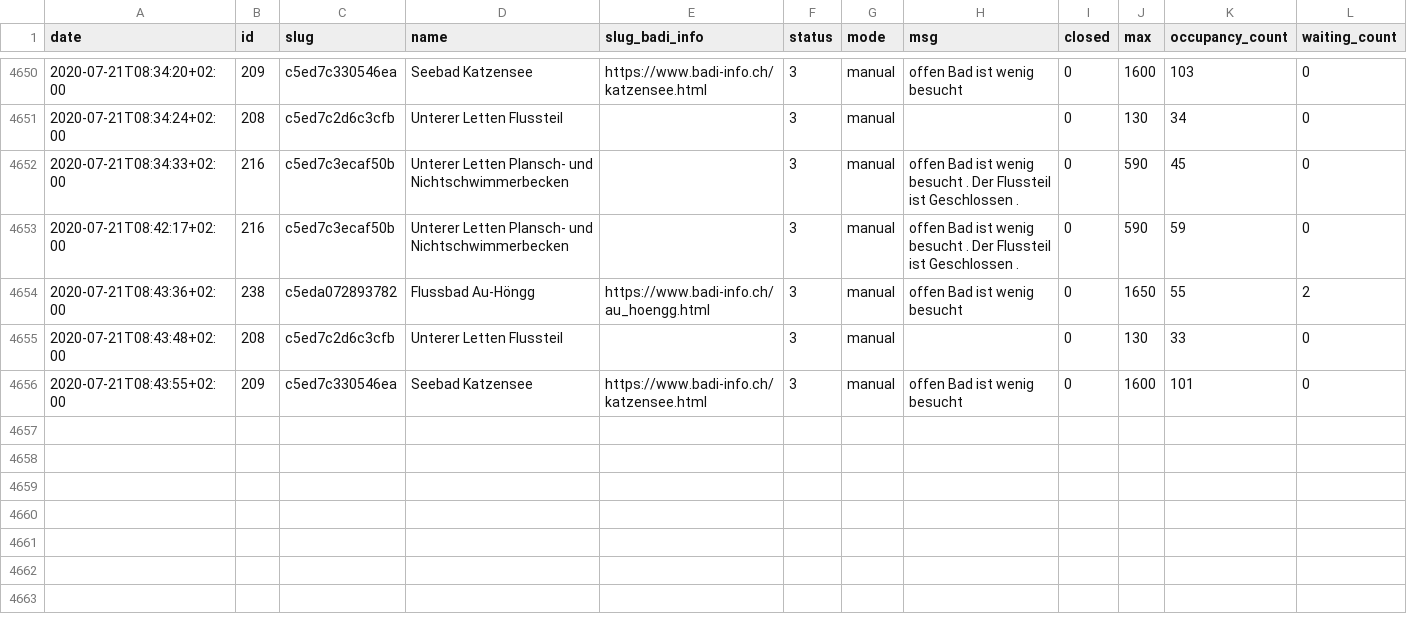
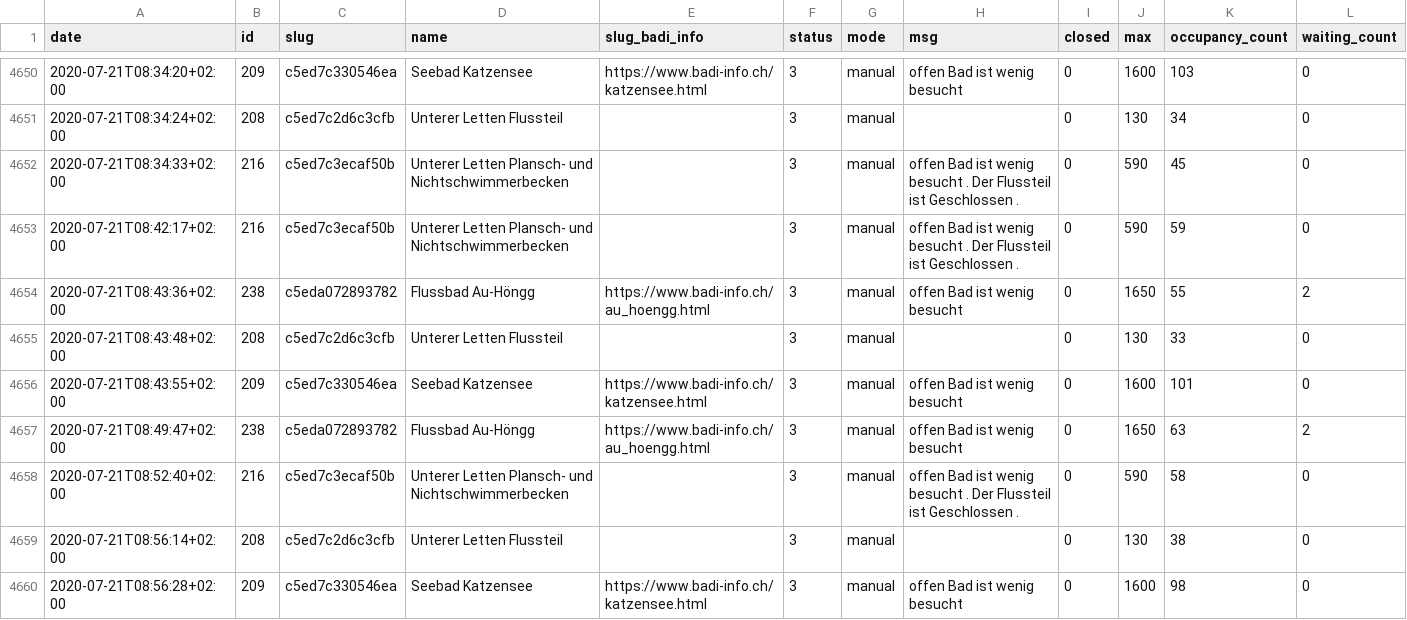
Before and after one commit to opendatazurich/opendatazurich.github.io, a CSV file: automation/badi-counter/badi_counter.csv, drawn as a sheet; only a part is shown, gaps mark what is left out.

Commit message:
Update badi_counter.csv with latest data

```diff
--- a/automation/badi-counter/badi_counter.csv
+++ b/automation/badi-counter/badi_counter.csv
@@ -4656 +4656,5 @@ date,id,slug,name,slug_badi_info,status,mode,msg,closed,max,occupancy_count,wait
 2020-07-21T08:43:55+02:00,209,c5ed7c330546ea,"Seebad Katzensee",https://www.badi-info.ch/katzensee.html,3,manual,"offen Bad ist wenig besucht",0,1600,101,0
+2020-07-21T08:49:47+02:00,238,c5eda072893782,"Flussbad Au-Höngg",https://www.badi-info.ch/au_hoengg.html,3,manual,"offen Bad ist wenig besucht",0,1650,63,2
+2020-07-21T08:52:40+02:00,216,c5ed7c3ecaf50b,"Unterer Letten Plansch- und Nichtschwimmerbecken","",3,manual,"offen Bad ist wenig besucht . Der Flussteil ist Geschlossen .",0,590,58,0
+2020-07-21T08:56:14+02:00,208,c5ed7c2d6c3cfb,"Unterer Letten Flussteil","",3,manual,"",0,130,38,0
+2020-07-21T08:56:28+02:00,209,c5ed7c330546ea,"Seebad Katzensee",https://www.badi-info.ch/katzensee.html,3,manual,"offen Bad ist wenig besucht",0,1600,98,0
```
